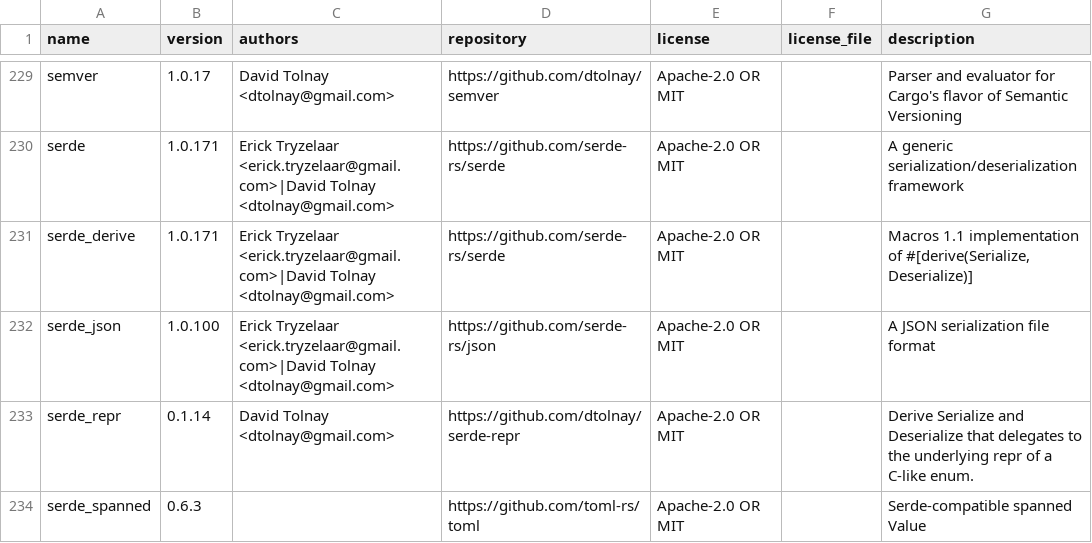
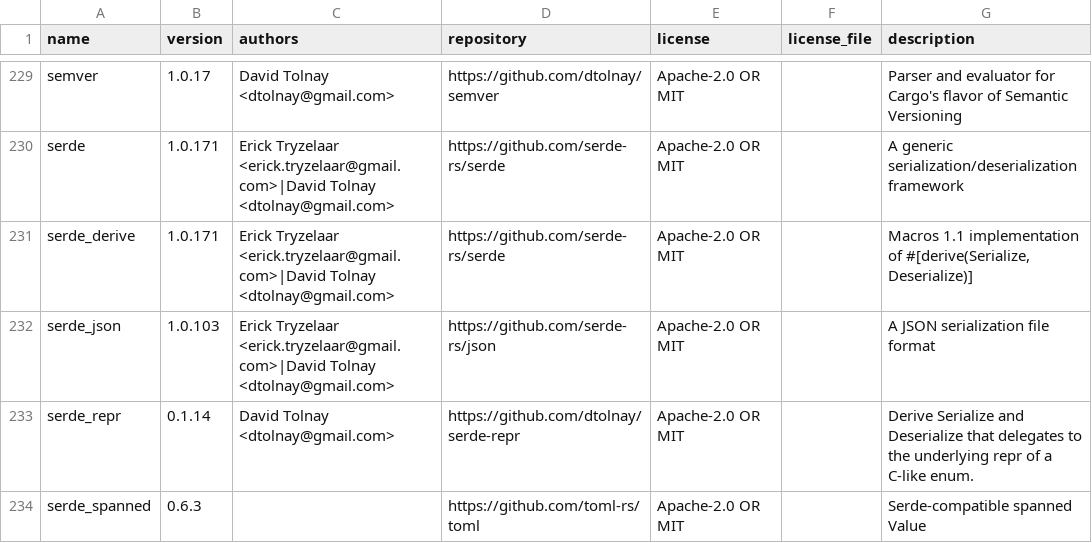
Before and after one commit to tasuren/twier, a CSV file: licenses/rust.csv, drawn as a sheet; only a part is shown, gaps mark what is left out.

Commit message:
ライセンス情報を更新。

```diff
--- a/licenses/rust.csv
+++ b/licenses/rust.csv
@@ -231,3 +231,3 @@ serde	1.0.171	Erick Tryzelaar <erick.tryzelaar@gmail.com>|David Tolnay <dtolnay@
 serde_derive	1.0.171	Erick Tryzelaar <erick.tryzelaar@gmail.com>|David Tolnay <dtolnay@gmail.com>	https://github.com/serde-rs/serde	Apache-2.0 OR MIT		Macros 1.1 implementation of #[derive(Serialize, Deserialize)]
-serde_json	1.0.100	Erick Tryzelaar <erick.tryzelaar@gmail.com>|David Tolnay <dtolnay@gmail.com>	https://github.com/serde-rs/json	Apache-2.0 OR MIT		A JSON serialization file format
+serde_json	1.0.103	Erick Tryzelaar <erick.tryzelaar@gmail.com>|David Tolnay <dtolnay@gmail.com>	https://github.com/serde-rs/json	Apache-2.0 OR MIT		A JSON serialization file format
 serde_repr	0.1.14	David Tolnay <dtolnay@gmail.com>	https://github.com/dtolnay/serde-repr	Apache-2.0 OR MIT		Derive Serialize and Deserialize that delegates to the underlying repr of a C-like enum.
```
